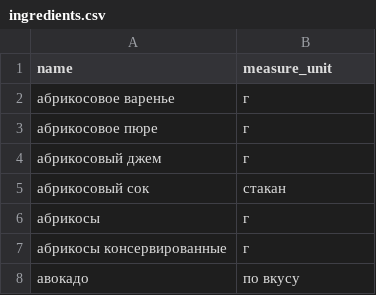
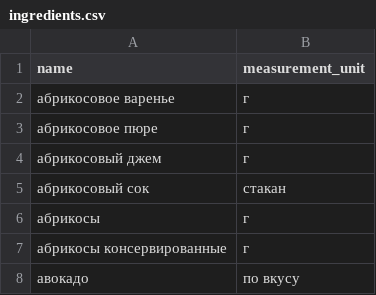
Before and after one commit to s-kraynev/foodgram-project-react, a CSV file: data/ingredients.csv, drawn as a sheet; only a part is shown.

Commit message:
Remove extra table for measurementUnit

```diff
--- a/data/ingredients.csv
+++ b/data/ingredients.csv
@@ -1,2 +1,2 @@
-name,measure_unit
+name,measurement_unit
 абрикосовое варенье,г
```
Also changed, not shown: 10 other files.
